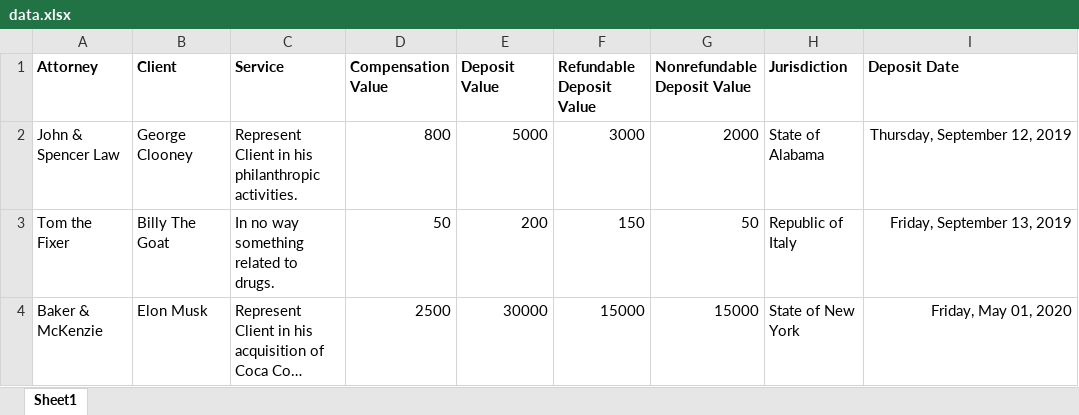
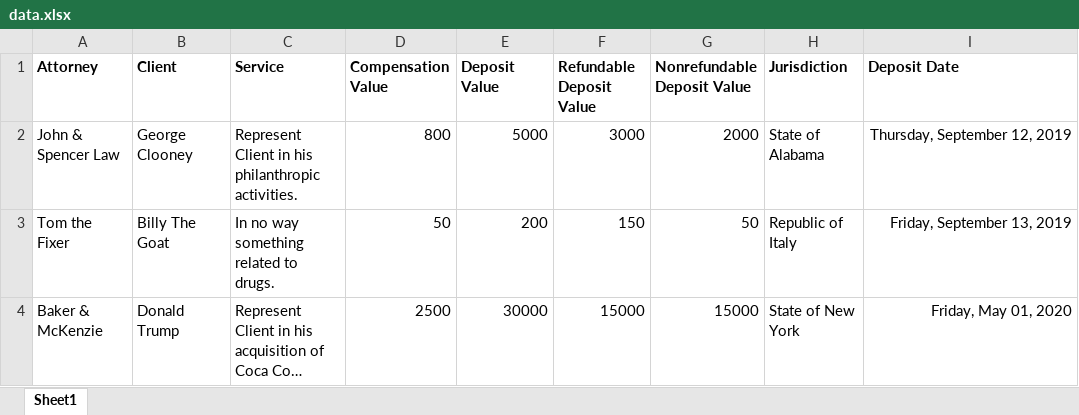
Before and after one commit to itb-ie/Law_Contract_Generator, an Excel workbook: data.xlsx, sheet Sheet1, drawn as a sheet; long unchanged cells end in …; values as stored, in another font and other column widths than the file's, no borders; the diff names each change by its address in the sheet, - before the commit and + after, or states it on an @@ line.

```diff
--- a/data.xlsx (sheet Sheet1)
+++ b/data.xlsx (sheet Sheet1)
-B4 (Client): Elon Musk
+B4 (Client): Donald Trump
```
Also changed, not shown: 1 other file.
